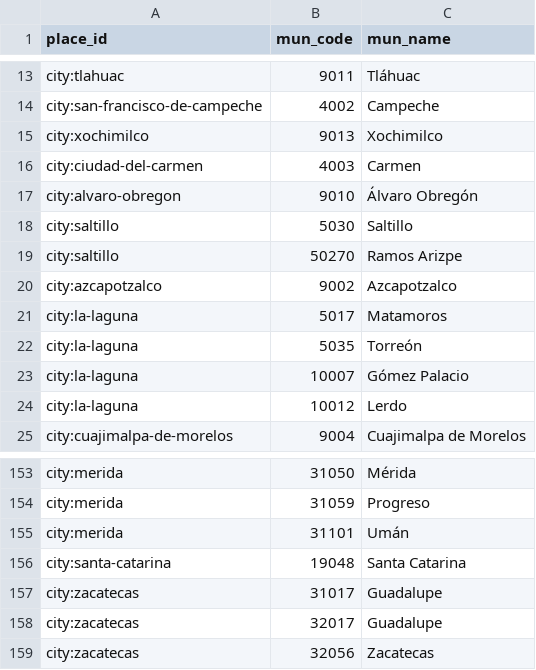
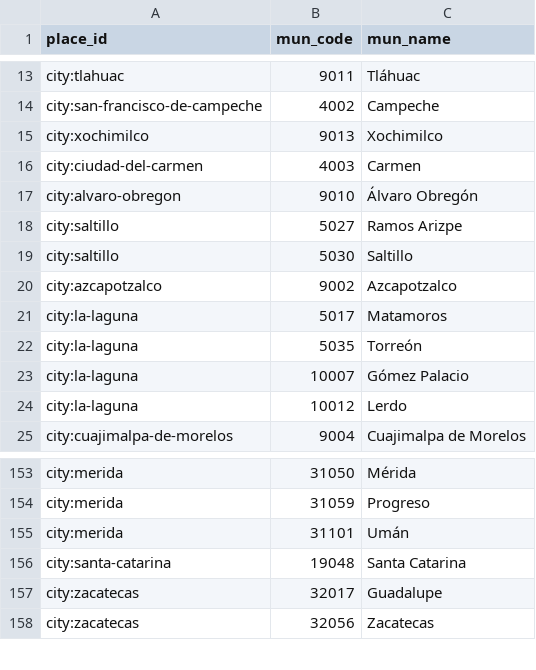
Before and after one commit to Eflores1122/mx-open-air-quality, a CSV file: data/livability/metrics/place_municipalities.csv, drawn as a sheet; only a part is shown, gaps mark what is left out.

```diff
--- a/data/livability/metrics/place_municipalities.csv
+++ b/data/livability/metrics/place_municipalities.csv
@@ -17,4 +17,4 @@ city:ciudad-del-carmen,4003,Carmen
 city:alvaro-obregon,9010,Álvaro Obregón
+city:saltillo,5027,Ramos Arizpe
 city:saltillo,5030,Saltillo
-city:saltillo,50270,Ramos Arizpe
 city:azcapotzalco,9002,Azcapotzalco
@@ -156,3 +156,2 @@ city:merida,31101,Umán
 city:santa-catarina,19048,Santa Catarina
-city:zacatecas,31017,Guadalupe
 city:zacatecas,32017,Guadalupe
```
Also changed, not shown: data/livability/metrics/place_mart.csv, data/livability/samples/ensu_municipios.csv, 26 other files.
